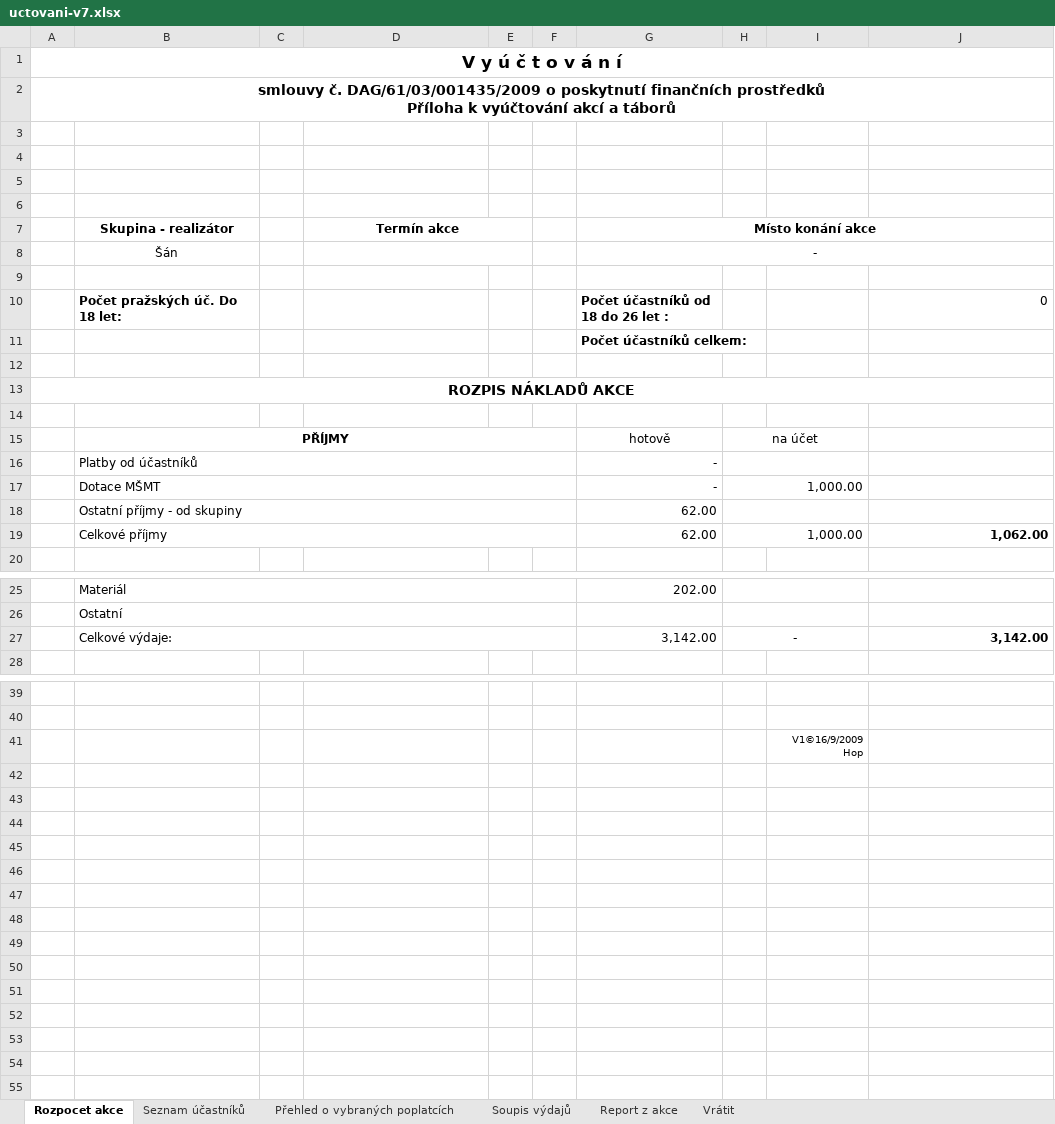
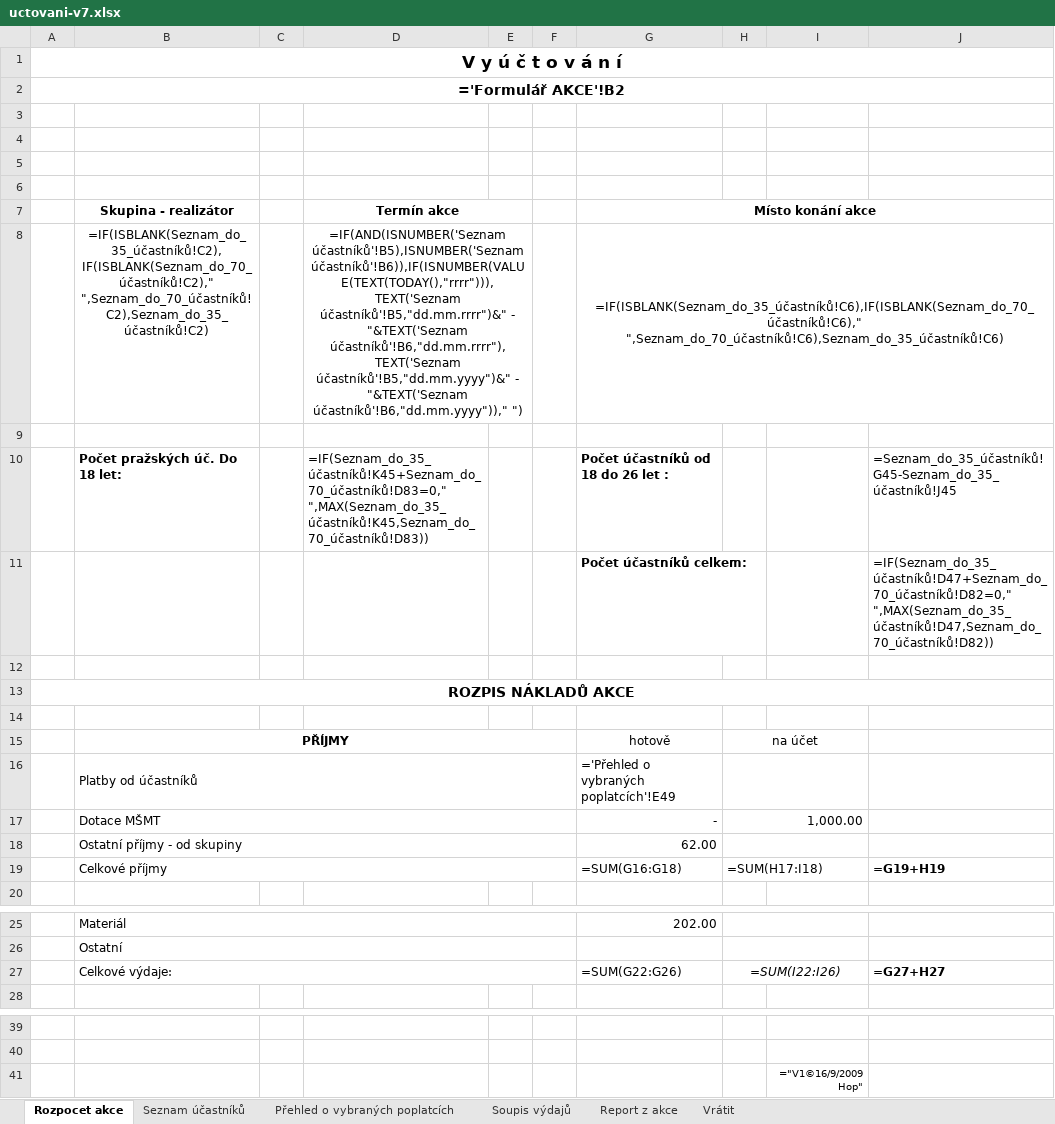
Before and after one commit to bosancz/interni-sekce, an Excel workbook: backend/assets/uctovani-v7.xlsx, sheet Rozpocet akce, drawn as a sheet; only a part is shown, gaps mark what is left out; values as stored, in another font and other column widths than the file's, no borders; formulas without a stored value are shown as written; charts and pictures not drawn; removed rows and columns are numbered as before the commit, all else as after; ↵ is a line break in a cell; the diff names each change by its address in the sheet, - before the commit and + after, or states it on an @@ line.

```diff
--- a/backend/assets/uctovani-v7.xlsx (sheet Rozpocet akce)
+++ b/backend/assets/uctovani-v7.xlsx (sheet Rozpocet akce)
-A2: smlouvy č. DAG/61/03/001435/2009 o poskytnutí finančních prostředků ↵ Příloha k vyúčtování akcí a táborů
+A2: ='Formulář AKCE'!B2
-row 8:  | Šán |  |  |  |  | -
+row 8:  | =IF(ISBLANK(Seznam_do_35_účastníků!C2),IF(ISBLANK(Seznam_do_70_účastníků!C2)," ",Seznam_do_70_účastníků!C2),Seznam_do_35_účastníků!C2) |  | =IF(AND(ISNUMBER('Seznam účastníků'!B5),ISNUMBER('Seznam účastníků'!B6)),IF(ISNUMBER(VALUE(TEXT(TODAY(),"rrrr"))),TEXT('Seznam účastníků'!B5,"dd.mm.rrrr")&" - "&TEXT('Seznam účastníků'!B6,"dd.mm.rrrr"),TEXT('Seznam účastníků'!B5,"dd.mm.yyyy")&" - "&TEXT('Seznam účastníků'!B6,"dd.mm.yyyy"))," ") |  |  | =IF(ISBLANK(Seznam_do_35_účastníků!C6),IF(ISBLANK(Seznam_do_70_účastníků!C6)," ",Seznam_do_70_účastníků!C6),Seznam_do_35_účastníků!C6)
-D10 (Termín akce): (empty)
+D10 (Termín akce): =IF(Seznam_do_35_účastníků!K45+Seznam_do_70_účastníků!D83=0," ",MAX(Seznam_do_35_účastníků!K45,Seznam_do_70_účastníků!D83))
-J10: 0
+J10: =Seznam_do_35_účastníků!G45-Seznam_do_35_účastníků!J45
-J11: (empty)
+J11: =IF(Seznam_do_35_účastníků!D47+Seznam_do_70_účastníků!D82=0," ",MAX(Seznam_do_35_účastníků!D47,Seznam_do_70_účastníků!D82))
-G16 (Místo konání akce): -
+G16 (Místo konání akce): ='Přehled o vybraných poplatcích'!E49
-row 19:  | Celkové příjmy |  |  |  |  | 62.00 | 1,000.00 |  | 1,062.00
+row 19:  | Celkové příjmy |  |  |  |  | =SUM(G16:G18) | =SUM(H17:I18) |  | =G19+H19
-row 27:  | Celkové výdaje: |  |  |  |  | 3,142.00 | - |  | 3,142.00
+row 27:  | Celkové výdaje: |  |  |  |  | =SUM(G22:G26) | =SUM(I22:I26) |  | =G27+H27
-I41: V1©16/9/2009 Hop
+I41: ="V1©16/9/2009 Hop"
```
Also changed, not shown: sheet Přehled o vybraných poplatcích, sheet Vrátit, sheet Report z akce, sheet Soupis výdajů, sheet Seznam účastníků, formulas that keep their value, hidden cells, 3 other files.
